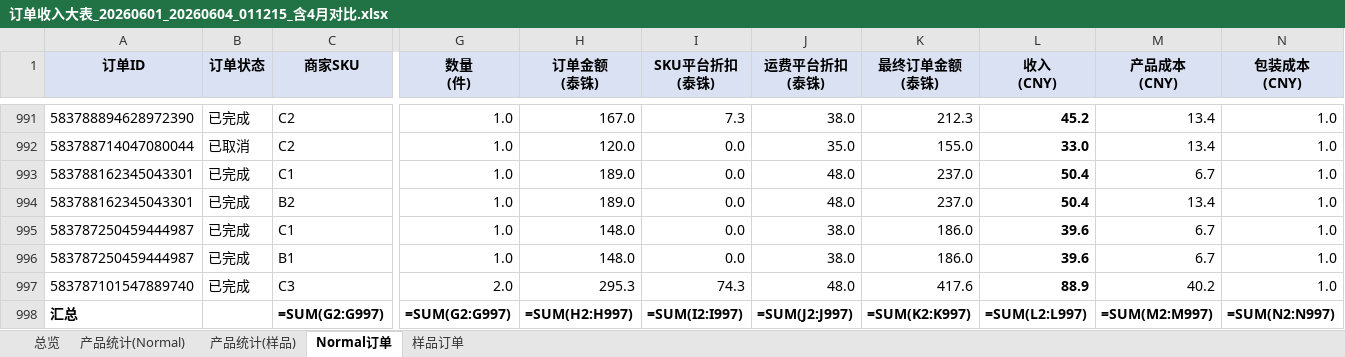
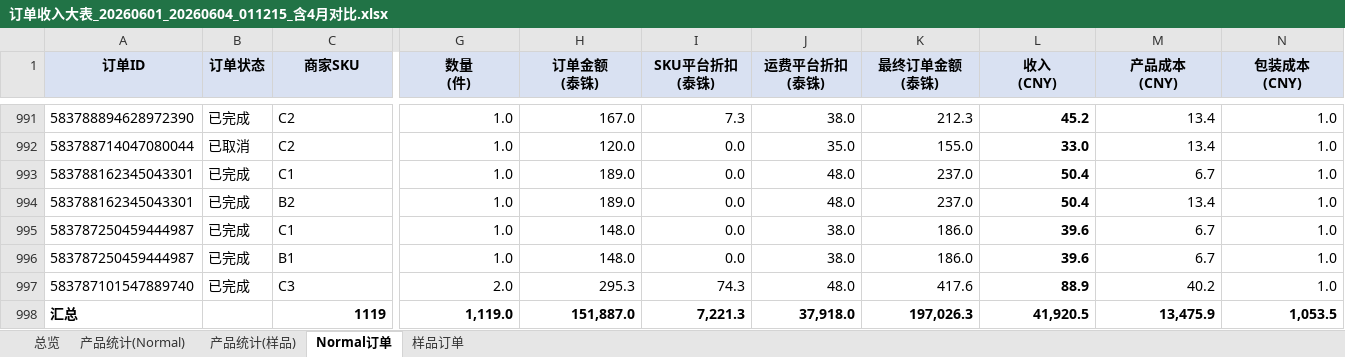
Before and after one commit to 8511dingding/cc, an Excel workbook: tiktok-analytics/data/20260601/订单收入大表_20260601_20260604_011215_含4月对比.xlsx, sheet Normal订单, drawn as a sheet; only a part is shown, gaps mark what is left out; values as stored, in another font and other column widths than the file's, no borders; formulas without a stored value are shown as written; removed rows and columns are numbered as before the commit, all else as after; rows hold the shown columns only; the diff names each change by its address in the sheet, - before the commit and + after, or states it on an @@ line.

```diff
--- a/tiktok-analytics/data/20260601/订单收入大表_20260601_20260604_011215_含4月对比.xlsx (sheet Normal订单)
+++ b/tiktok-analytics/data/20260601/订单收入大表_20260601_20260604_011215_含4月对比.xlsx (sheet Normal订单)
-row 998: 汇总 |  | =SUM(G2:G997) | =SUM(G2:G997) | =SUM(H2:H997) | =SUM(I2:I997) | =SUM(J2:J997) | =SUM(K2:K997) | =SUM(L2:L997) | =SUM(M2:M997) | =SUM(N2:N997)
+row 998: 汇总 |  | 1119 | 1,119.0 | 151,887.0 | 7,221.3 | 37,918.0 | 197,026.3 | 41,920.5 | 13,475.9 | 1,053.5
```
Also changed, not shown: sheet 产品统计(Normal), sheet 总览, sheet 产品统计(样品), sheet 样品订单, charts or pictures, tiktok-analytics/data/20260601/订单收入大表_20260601_20260604_002133.xlsx, 32 other files.
